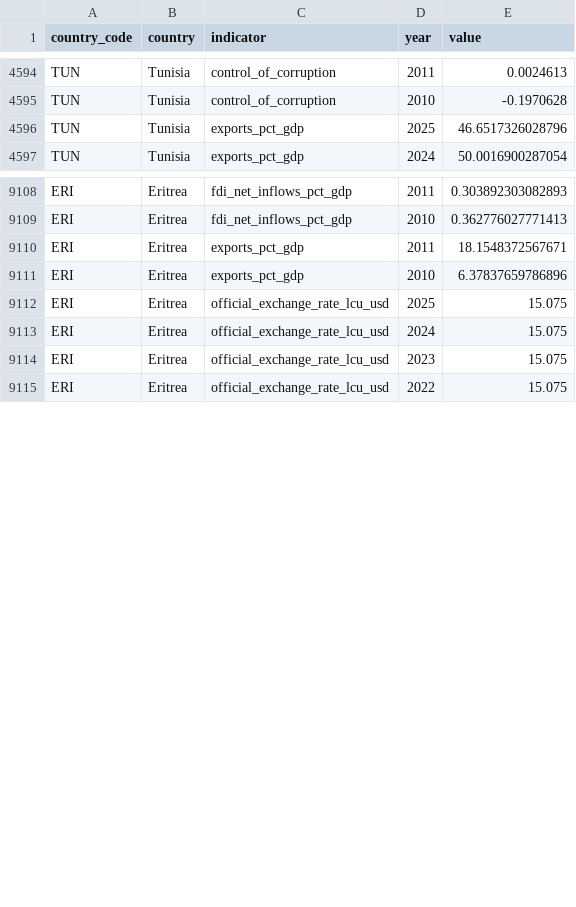
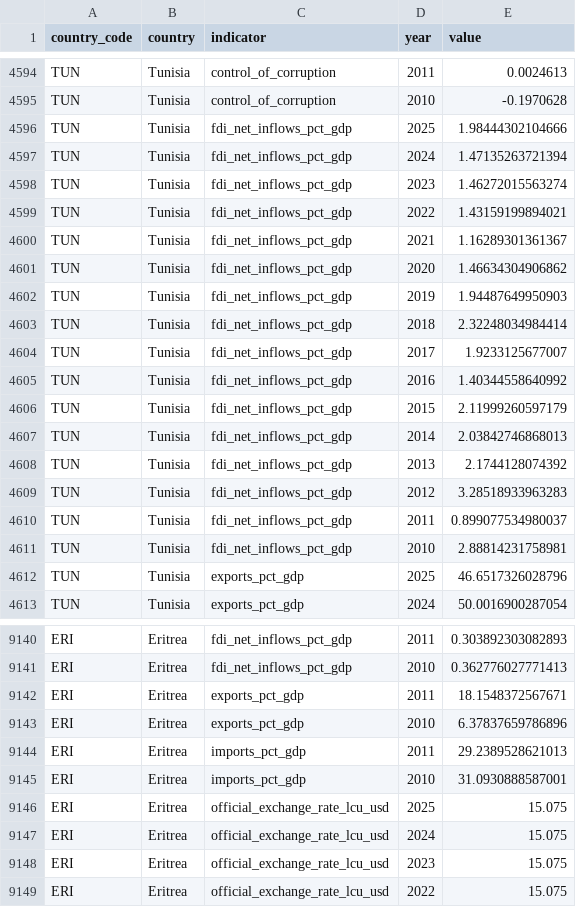
Before and after one commit to rafaywaqar2004-lang/overeign-risk-index, a CSV file: raw_data_long.csv, drawn as a sheet; only a part is shown, gaps mark what is left out; the diff covers the shown part only.

```diff
--- a/raw_data_long.csv
+++ b/raw_data_long.csv
@@ -4595,2 +4595,18 @@ TUN,Tunisia,control_of_corruption,2011,0.0024613
 TUN,Tunisia,control_of_corruption,2010,-0.1970628
+TUN,Tunisia,fdi_net_inflows_pct_gdp,2025,1.98444302104666
+TUN,Tunisia,fdi_net_inflows_pct_gdp,2024,1.47135263721394
+TUN,Tunisia,fdi_net_inflows_pct_gdp,2023,1.46272015563274
+TUN,Tunisia,fdi_net_inflows_pct_gdp,2022,1.43159199894021
+TUN,Tunisia,fdi_net_inflows_pct_gdp,2021,1.16289301361367
+TUN,Tunisia,fdi_net_inflows_pct_gdp,2020,1.46634304906862
+TUN,Tunisia,fdi_net_inflows_pct_gdp,2019,1.94487649950903
+TUN,Tunisia,fdi_net_inflows_pct_gdp,2018,2.32248034984414
+TUN,Tunisia,fdi_net_inflows_pct_gdp,2017,1.9233125677007
+TUN,Tunisia,fdi_net_inflows_pct_gdp,2016,1.40344558640992
+TUN,Tunisia,fdi_net_inflows_pct_gdp,2015,2.11999260597179
+TUN,Tunisia,fdi_net_inflows_pct_gdp,2014,2.03842746868013
+TUN,Tunisia,fdi_net_inflows_pct_gdp,2013,2.1744128074392
+TUN,Tunisia,fdi_net_inflows_pct_gdp,2012,3.28518933963283
+TUN,Tunisia,fdi_net_inflows_pct_gdp,2011,0.899077534980037
+TUN,Tunisia,fdi_net_inflows_pct_gdp,2010,2.88814231758981
 TUN,Tunisia,exports_pct_gdp,2025,46.6517326028796
@@ -9111,2 +9143,4 @@ ERI,Eritrea,exports_pct_gdp,2011,18.1548372567671
 ERI,Eritrea,exports_pct_gdp,2010,6.37837659786896
+ERI,Eritrea,imports_pct_gdp,2011,29.2389528621013
+ERI,Eritrea,imports_pct_gdp,2010,31.0930888587001
 ERI,Eritrea,official_exchange_rate_lcu_usd,2025,15.075
```
Also changed, not shown: 16 added rows elsewhere in this file, live_sovereign_risk_data.csv, raw_data.csv, 2 other files.
